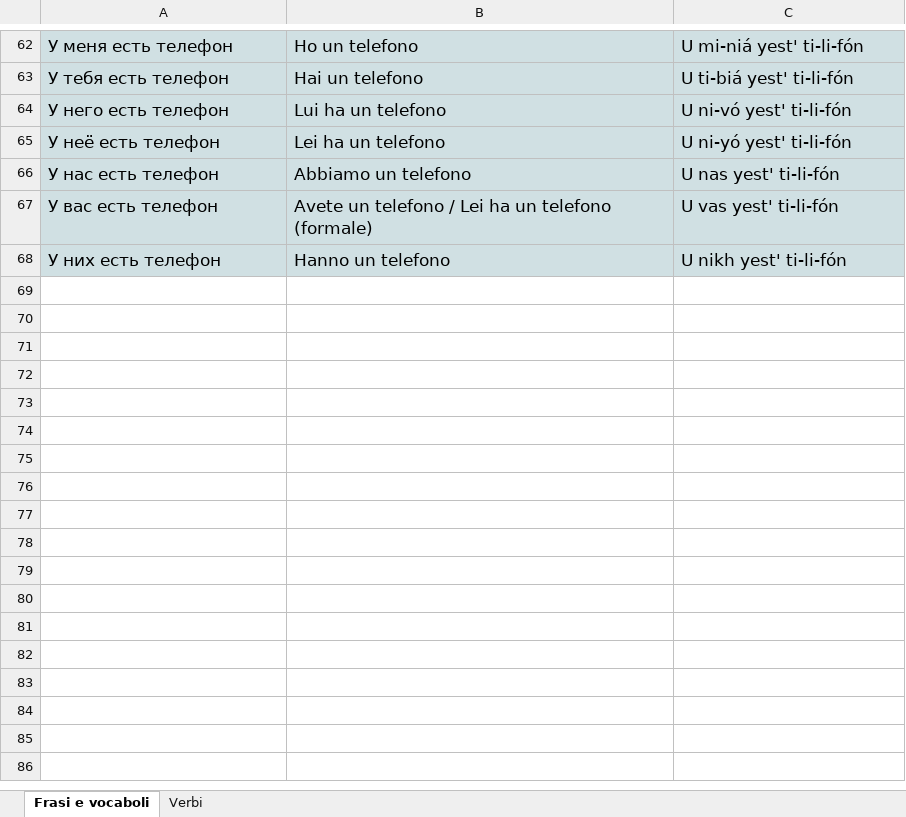
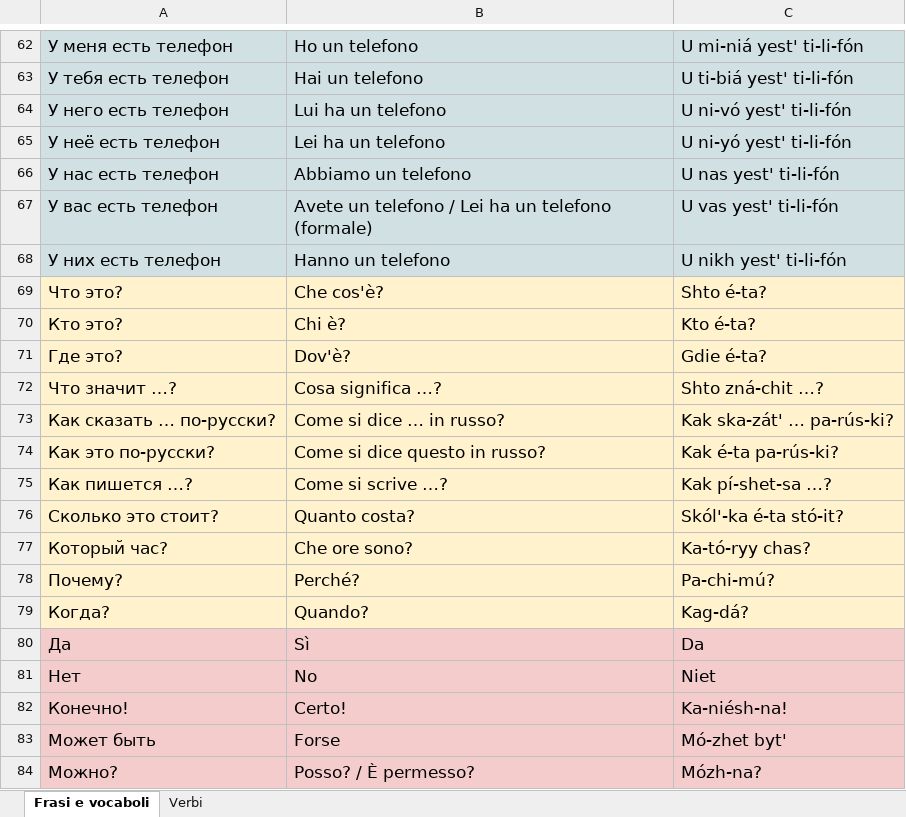
Before and after one commit to Giulio-source/russian-learring, an Excel workbook: data/Russian vocabulary.xlsx, sheet Frasi e vocaboli, drawn as a sheet; only a part is shown, gaps mark what is left out; values as stored, in another font and other column widths than the file's, no borders; charts and pictures not drawn; the diff names each change by its address in the sheet, - before the commit and + after, or states it on an @@ line.

```diff
--- a/data/Russian vocabulary.xlsx (sheet Frasi e vocaboli)
+++ b/data/Russian vocabulary.xlsx (sheet Frasi e vocaboli)
+row 69: Что это? | Che cos'è? | Shto é-ta?
+row 70: Кто это? | Chi è? | Kto é-ta?
+row 71: Где это? | Dov'è? | Gdie é-ta?
+row 72: Что значит …? | Cosa significa …? | Shto zná-chit …?
+row 73: Как сказать … по-русски? | Come si dice … in russo? | Kak ska-zát' … pa-rús-ki?
+row 74: Как это по-русски? | Come si dice questo in russo? | Kak é-ta pa-rús-ki?
+row 75: Как пишется …? | Come si scrive …? | Kak pí-shet-sa …?
+row 76: Сколько это стоит? | Quanto costa? | Skól'-ka é-ta stó-it?
+row 77: Который час? | Che ore sono? | Ka-tó-ryy chas?
+row 78: Почему? | Perché? | Pa-chi-mú?
+row 79: Когда? | Quando? | Kag-dá?
+row 80: Да | Sì | Da
+row 81: Нет | No | Niet
+row 82: Конечно! | Certo! | Ka-niésh-na!
+row 83: Может быть | Forse | Mó-zhet byt'
+row 84: Можно? | Posso? / È permesso? | Mózh-na?
```
